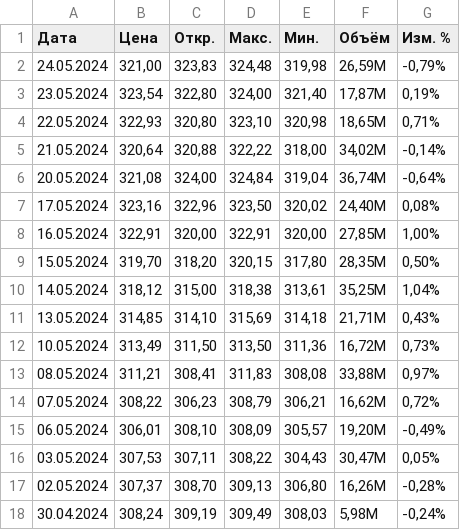
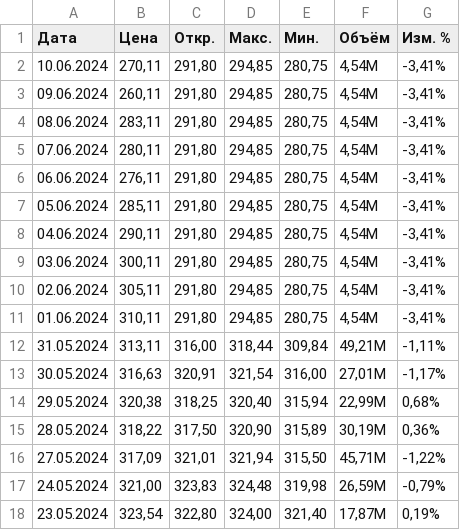
Before and after one commit to egorshapovalov/project_AI_prediction_price_stock, a CSV file: Fit AI/Прошлые данные - SBER.csv, drawn as a sheet; only a part is shown; the shorter side is filled out with more unchanged rows.

```diff
--- a/Fit AI/Прошлые данные - SBER.csv
+++ b/Fit AI/Прошлые данные - SBER.csv
@@ -1,2 +1,17 @@
 "Дата","Цена","Откр.","Макс.","Мин.","Объём","Изм. %"
+"10.06.2024","270,11","291,80","294,85","280,75","4,54M","-3,41%"
+"09.06.2024","260,11","291,80","294,85","280,75","4,54M","-3,41%"
+"08.06.2024","283,11","291,80","294,85","280,75","4,54M","-3,41%"
+"07.06.2024","280,11","291,80","294,85","280,75","4,54M","-3,41%"
+"06.06.2024","276,11","291,80","294,85","280,75","4,54M","-3,41%"
+"05.06.2024","285,11","291,80","294,85","280,75","4,54M","-3,41%"
+"04.06.2024","290,11","291,80","294,85","280,75","4,54M","-3,41%"
+"03.06.2024","300,11","291,80","294,85","280,75","4,54M","-3,41%"
+"02.06.2024","305,11","291,80","294,85","280,75","4,54M","-3,41%"
+"01.06.2024","310,11","291,80","294,85","280,75","4,54M","-3,41%"
+"31.05.2024","313,11","316,00","318,44","309,84","49,21M","-1,11%"
+"30.05.2024","316,63","320,91","321,54","316,00","27,01M","-1,17%"
+"29.05.2024","320,38","318,25","320,40","315,94","22,99M","0,68%"
+"28.05.2024","318,22","317,50","320,90","315,89","30,19M","0,36%"
+"27.05.2024","317,09","321,01","321,94","315,50","45,71M","-1,22%"
 "24.05.2024","321,00","323,83","324,48","319,98","26,59M","-0,79%"
```
Also changed, not shown: Fit AI/Прошлые данные - ETLNDR.csv, Fit AI/Прошлые данные - MTSS.csv, 8 other files.
